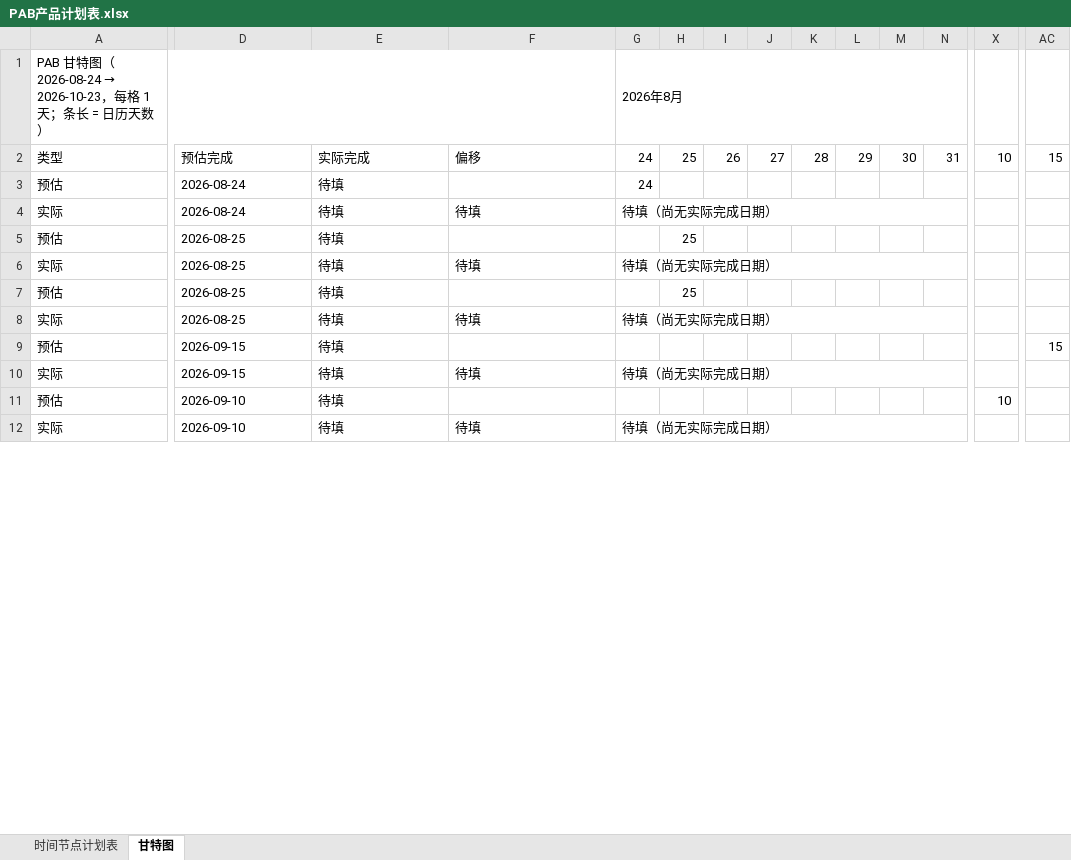
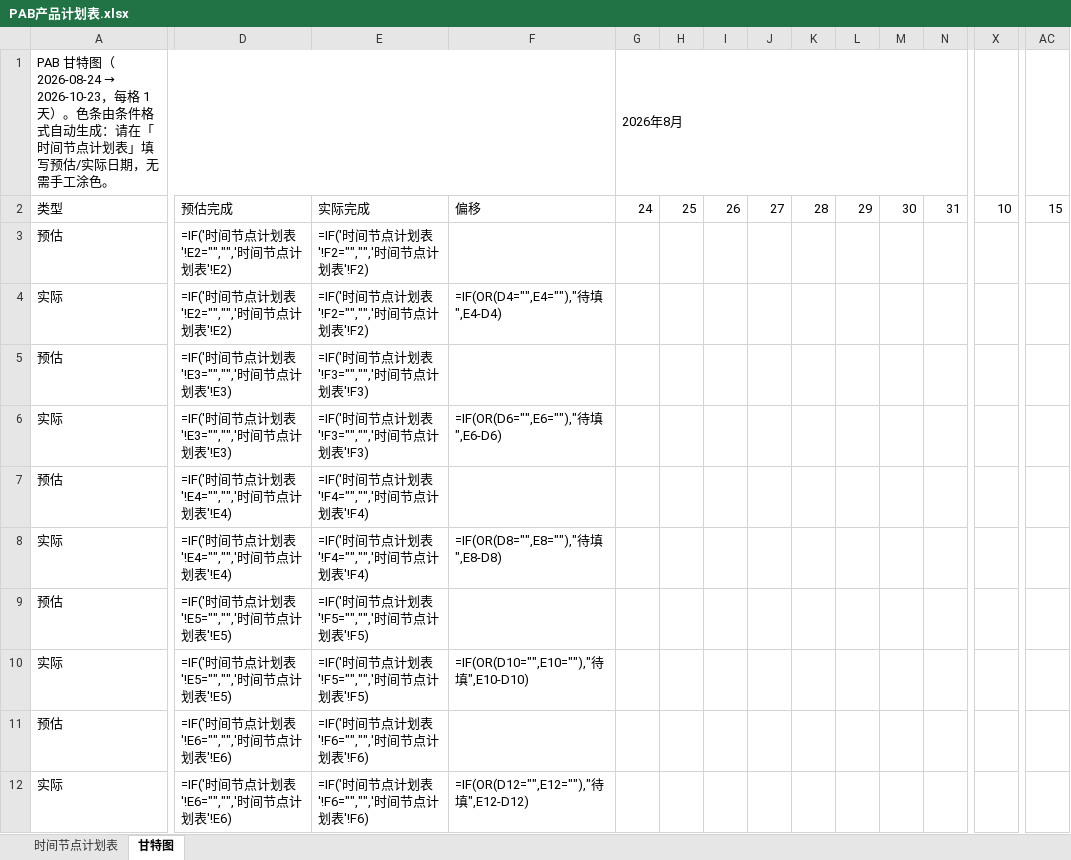
Before and after one commit to zer2803-cloud/route_maps, an Excel workbook: PAB产品计划表.xlsx, sheet 甘特图, drawn as a sheet; only a part is shown, gaps mark what is left out; values as stored, in another font and other column widths than the file's, no cell formats; formulas without a stored value are shown as written; conditional formats not drawn; the diff covers the shown part only; the diff names each change by its address in the sheet, - before the commit and + after, or states it on an @@ line.

```diff
--- a/PAB产品计划表.xlsx (sheet 甘特图)
+++ b/PAB产品计划表.xlsx (sheet 甘特图)
-A1: …格 1 天；条长 = 日历天数）
+A1: …格 1 天）。色条由条件格式自动生成：请在「时间节点计划表」填写预估/实际日期，无需手工涂色。
-D3:D4: 2026-08-24
+D3:D4: =IF('时间节点计划表'!E2="","",'时间节点计划表'!E2)
-E3:E4: 待填
+E3:E4: =IF('时间节点计划表'!F2="","",'时间节点计划表'!F2)
-G3 (2026年8月): 24
+G3 (2026年8月): (empty)
-F4: 待填
+F4: =IF(OR(D4="",E4=""),"待填",E4-D4)
-G4 (2026年8月): 待填（尚无实际完成日期）
+G4 (2026年8月): (empty)
-G4:U4 merged
-D5:D6: 2026-08-25
+D5:D6: =IF('时间节点计划表'!E3="","",'时间节点计划表'!E3)
-E5:E6: 待填
+E5:E6: =IF('时间节点计划表'!F3="","",'时间节点计划表'!F3)
-H5: 25
+H5: (empty)
-F6: 待填
+F6: =IF(OR(D6="",E6=""),"待填",E6-D6)
-G6 (2026年8月): 待填（尚无实际完成日期）
+G6 (2026年8月): (empty)
-G6:U6 merged
-D7:D8: 2026-08-25
+D7:D8: =IF('时间节点计划表'!E4="","",'时间节点计划表'!E4)
-E7:E8: 待填
+E7:E8: =IF('时间节点计划表'!F4="","",'时间节点计划表'!F4)
-H7: 25
+H7: (empty)
-F8: 待填
+F8: =IF(OR(D8="",E8=""),"待填",E8-D8)
-G8 (2026年8月): 待填（尚无实际完成日期）
+G8 (2026年8月): (empty)
-G8:U8 merged
-D9:D10: 2026-09-15
+D9:D10: =IF('时间节点计划表'!E5="","",'时间节点计划表'!E5)
-E9:E10: 待填
+E9:E10: =IF('时间节点计划表'!F5="","",'时间节点计划表'!F5)
-AC9: 15
+AC9: (empty)
-F10: 待填
+F10: =IF(OR(D10="",E10=""),"待填",E10-D10)
-G10 (2026年8月): 待填（尚无实际完成日期）
+G10 (2026年8月): (empty)
-G10:U10 merged
-D11:D12: 2026-09-10
+D11:D12: =IF('时间节点计划表'!E6="","",'时间节点计划表'!E6)
-E11:E12: 待填
+E11:E12: =IF('时间节点计划表'!F6="","",'时间节点计划表'!F6)
-X11: 10
+X11: (empty)
-F12: 待填
+F12: =IF(OR(D12="",E12=""),"待填",E12-D12)
-G12 (2026年8月): 待填（尚无实际完成日期）
+G12 (2026年8月): (empty)
-G12:U12 merged
```
Also changed, not shown: 274 edited cells and merged cells elsewhere in this sheet, sheet 时间节点计划表, cell formats, 2 other files.
